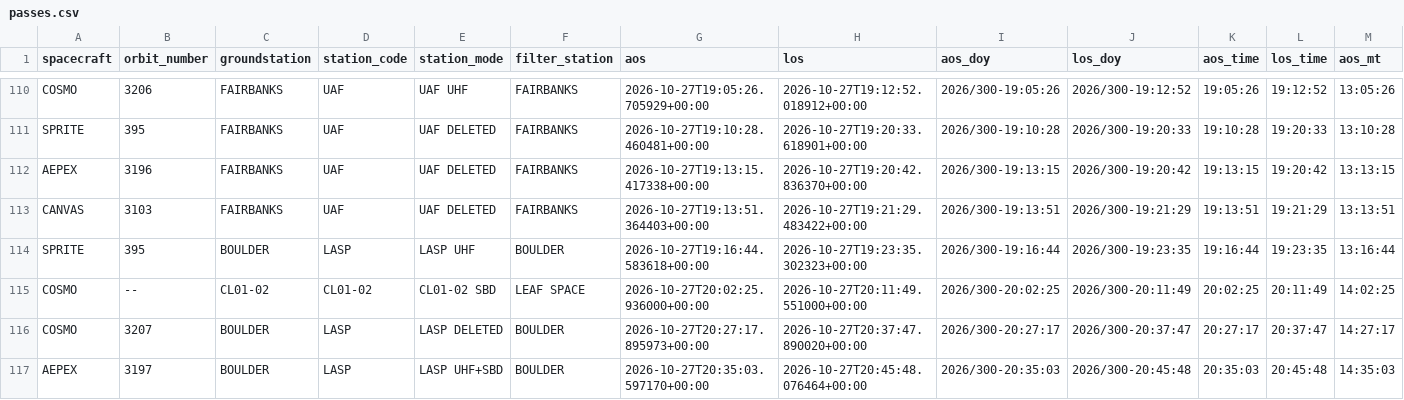
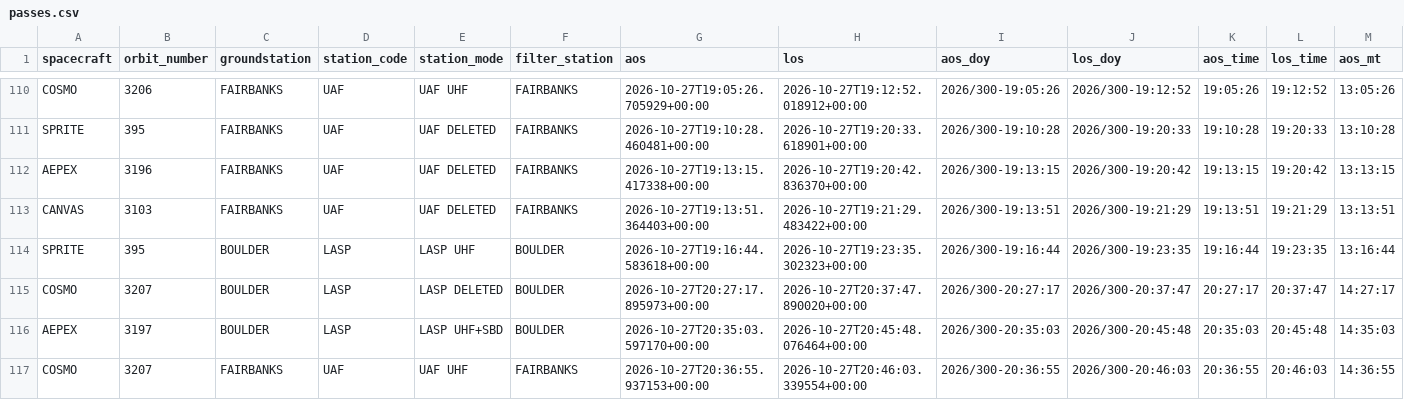
Before and after one commit to AP-15/smallsat-ops, a CSV file: moc-clock/passes.csv, drawn as a sheet; only a part is shown, gaps mark what is left out; the shorter side is filled out with more unchanged rows; removed rows and columns are numbered as before the commit, all else as after; rows hold the shown columns only; the diff covers the shown part only; the diff names each change by its address in the sheet, - before the commit and + after, or states it on an @@ line.

Commit message:
Update MOC clock static site (2026-10-31 06:01:04Z)

```diff
--- a/moc-clock/passes.csv
+++ b/moc-clock/passes.csv
-row 115: COSMO | -- | CL01-02 | CL01-02 | CL01-02 SBD | LEAF SPACE | 2026-10-27T20:02:25.936000+00:00 | 2026-10-27T20:11:49.551000+00:00 | 2026/300-20:02:25 | 2026/300-20:11:49 | 20:02:25 | 20:11:49 | 14:02:25
```
Also changed, not shown: 4 added rows, 2 removed rows and 16 edited cells elsewhere in this file, 1 other file.
